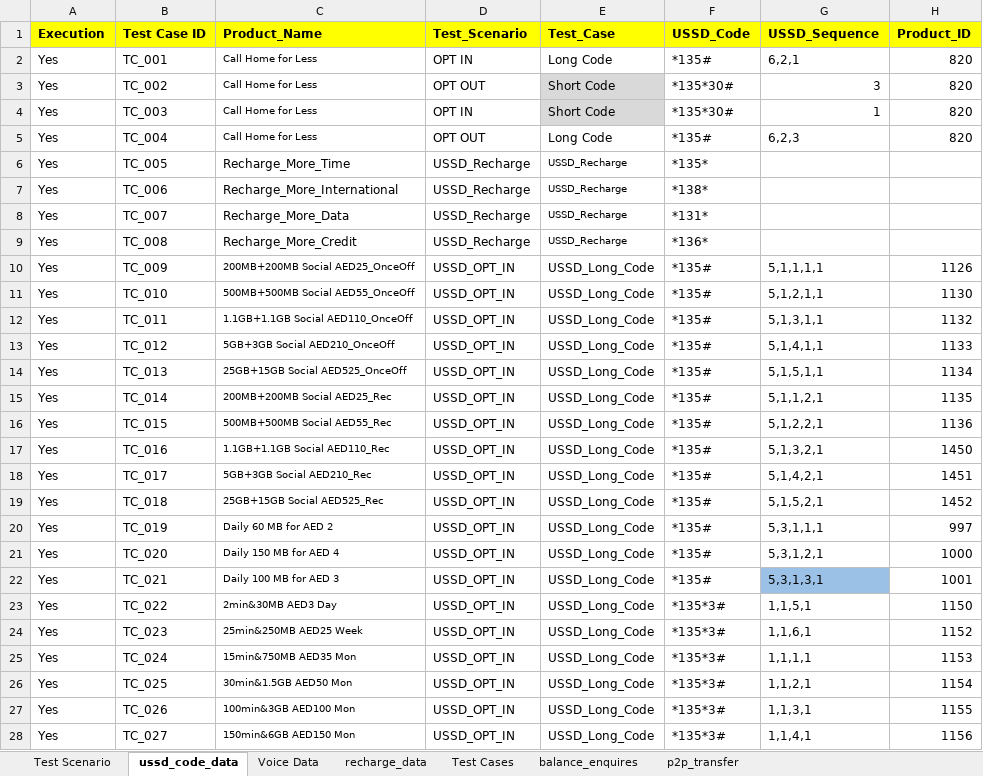
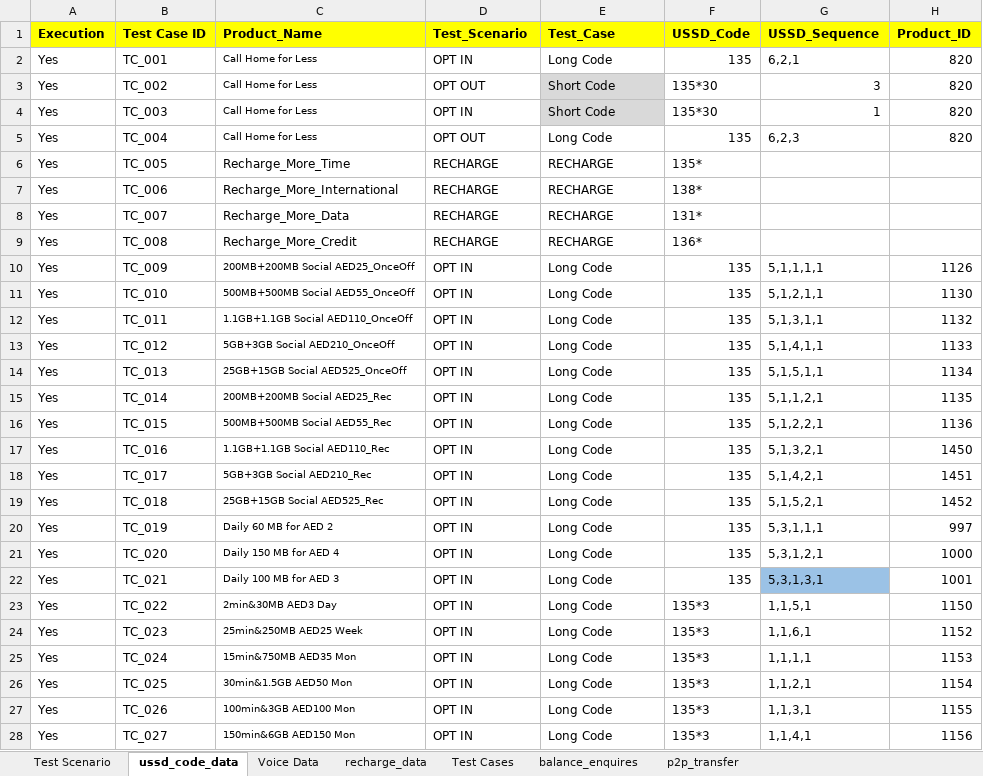
Before and after one commit to mugazzz/parallel_ussd, an Excel workbook: server/Reference_Sheet.xlsx, sheet ussd_code_data, drawn as a sheet; only a part is shown; values as stored, in another font and other column widths than the file's, no borders; the diff covers the shown part only; the diff names each change by its address in the sheet, - before the commit and + after, or states it on an @@ line.

```diff
--- a/server/Reference_Sheet.xlsx (sheet ussd_code_data)
+++ b/server/Reference_Sheet.xlsx (sheet ussd_code_data)
-F2 (USSD_Code): *135#
+F2 (USSD_Code): 135
-F3:F4 (USSD_Code): *135*30#
+F3:F4 (USSD_Code): 135*30
-F5 (USSD_Code): *135#
+F5 (USSD_Code): 135
-D6:D9 (Test_Scenario): USSD_Recharge
+D6:D9 (Test_Scenario): RECHARGE
-E6:E9 (Test_Case): USSD_Recharge
+E6:E9 (Test_Case): RECHARGE
@@ E6:E9 text size: larger @@
-F6 (USSD_Code): *135*
+F6 (USSD_Code): 135*
-F7 (USSD_Code): *138*
+F7 (USSD_Code): 138*
-F8 (USSD_Code): *131*
+F8 (USSD_Code): 131*
-F9 (USSD_Code): *136*
+F9 (USSD_Code): 136*
-D10:D28 (Test_Scenario): USSD_OPT_IN
+D10:D28 (Test_Scenario): OPT IN
-E10:E28 (Test_Case): USSD_Long_Code
+E10:E28 (Test_Case): Long Code
-F10:F22 (USSD_Code): *135#
+F10:F22 (USSD_Code): 135
-F23:F28 (USSD_Code): *135*3#
+F23:F28 (USSD_Code): 135*3
```
Also changed, not shown: 345 edited cells and cell formats elsewhere in this sheet, sheet recharge_data, sheet p2p_transfer, sheet balance_enquires, 22 other files.
